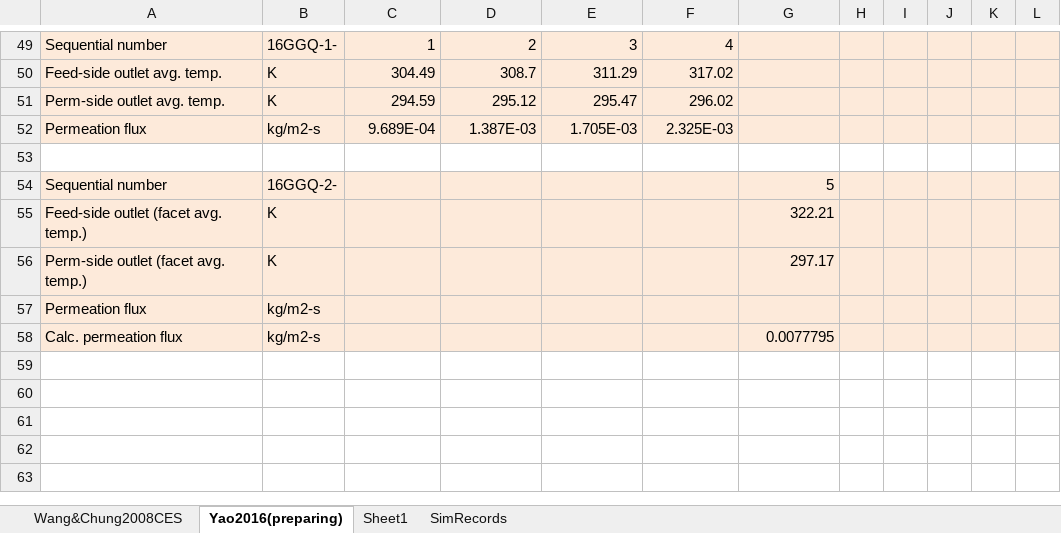
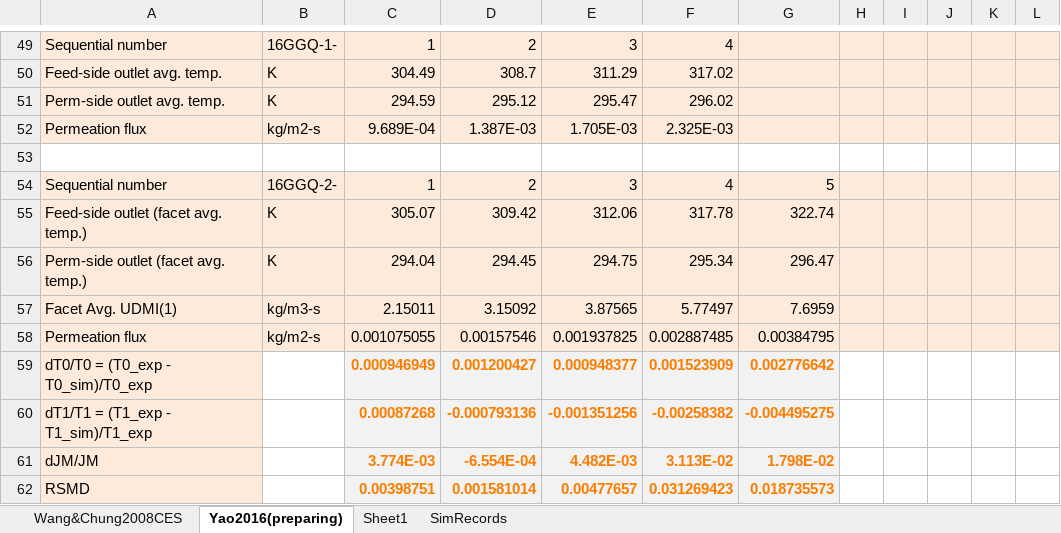
Before and after one commit to PatrickYao3030/md_fluent, an Excel workbook: bin/2d_s_cc/reorganized exp.data.xlsx, sheet Yao2016(preparing), drawn as a sheet; only a part is shown, gaps mark what is left out; values as stored, in another font and other column widths than the file's, no borders; removed rows and columns are numbered as before the commit, all else as after; the diff names each change by its address in the sheet, - before the commit and + after, or states it on an @@ line.

Commit message:
Add FLUENT case and date files, which produced the results in "reorganized exp.data.xlsx"

```diff
--- a/bin/2d_s_cc/reorganized exp.data.xlsx (sheet Yao2016(preparing))
+++ b/bin/2d_s_cc/reorganized exp.data.xlsx (sheet Yao2016(preparing))
-C54: (empty)
+C54: 1
-D54: (empty)
+D54: 2
-E54: (empty)
+E54: 3
-F54: (empty)
+F54: 4
-row 55: Feed-side outlet (facet avg. temp.) | K |  |  |  |  | 322.21
-row 56: Perm-side outlet (facet avg. temp.) | K |  |  |  |  | 297.17
-row 57: Permeation flux | kg/m2-s
-row 58: Calc. permeation flux | kg/m2-s |  |  |  |  | 0.0077795
+row 55: Feed-side outlet (facet avg. temp.) | K | 305.07 | 309.42 | 312.06 | 317.78 | 322.74
+row 56: Perm-side outlet (facet avg. temp.) | K | 294.04 | 294.45 | 294.75 | 295.34 | 296.47
+row 57: Facet Avg. UDMI(1) | kg/m3-s | 2.15011 | 3.15092 | 3.87565 | 5.77497 | 7.6959
+row 58: Permeation flux | kg/m2-s | 0.001075055 | 0.00157546 | 0.001937825 | 0.002887485 | 0.00384795
+row 59: dT0/T0 = (T0_exp - T0_sim)/T0_exp |  | 0.000946949 | 0.001200427 | 0.000948377 | 0.001523909 | 0.002776642
+row 60: dT1/T1 = (T1_exp - T1_sim)/T1_exp |  | 0.00087268 | -0.000793136 | -0.001351256 | -0.00258382 | -0.004495275
+row 61: dJM/JM |  | 3.774E-03 | -6.554E-04 | 4.482E-03 | 3.113E-02 | 1.798E-02
+row 62: RSMD |  | 0.00398751 | 0.001581014 | 0.00477657 | 0.031269423 | 0.018735573
```
Also changed, not shown: sheet SimRecords, formulas that keep their value, charts or pictures, 14 other files.
